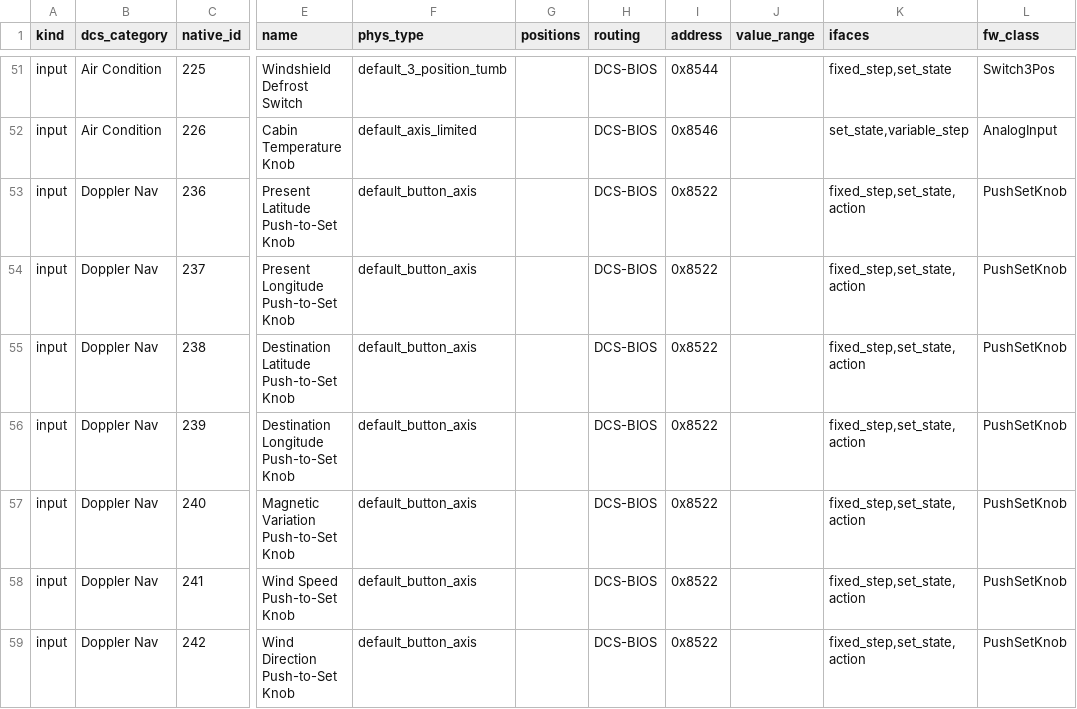
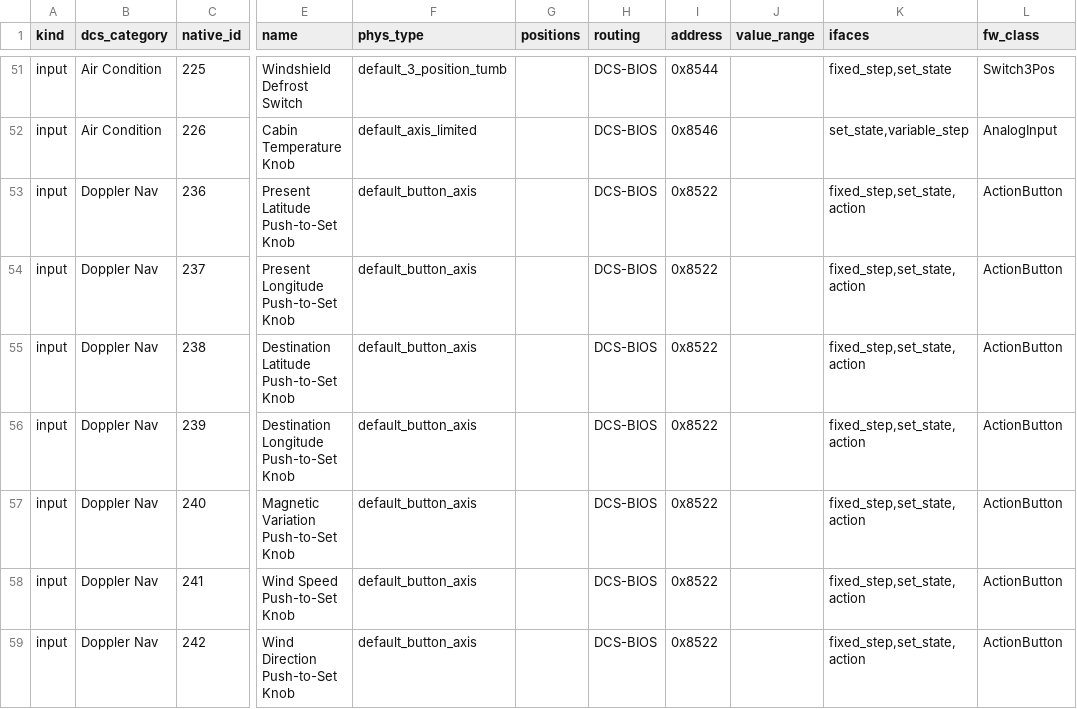
Before and after one commit to OpenSkyHawk/OpenSkyhawk, a CSV file: docs/_source/a4ec-control-inventory.csv, drawn as a sheet; only a part is shown, gaps mark what is left out; the diff covers the shown part only; the diff names each change by its address in the sheet, - before the commit and + after, or states it on an @@ line.

```diff
--- a/docs/_source/a4ec-control-inventory.csv
+++ b/docs/_source/a4ec-control-inventory.csv
-L53:L59 (fw_class): PushSetKnob
+L53:L59 (fw_class): ActionButton
```
Also changed, not shown: 7 added rows and 3 edited cells elsewhere in this file, 3 other files.
